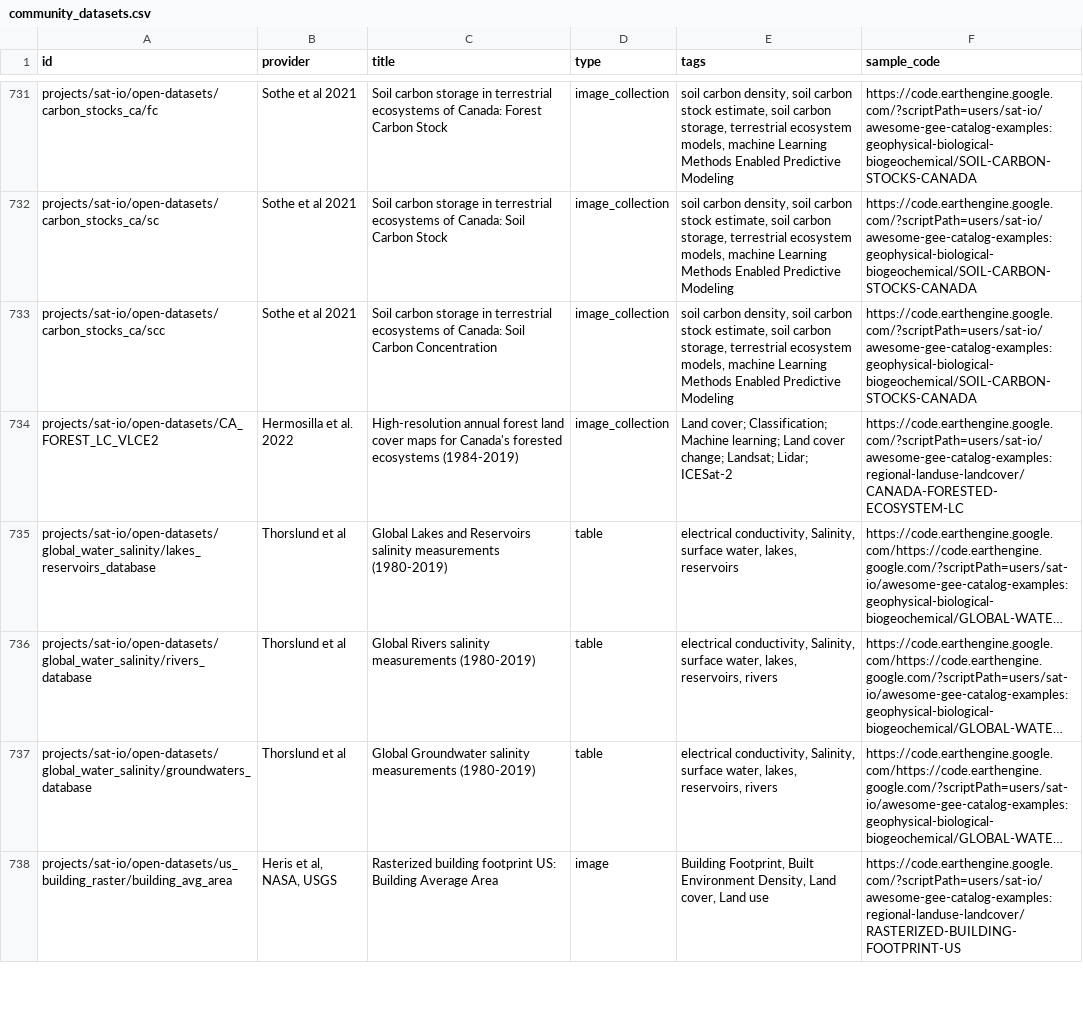
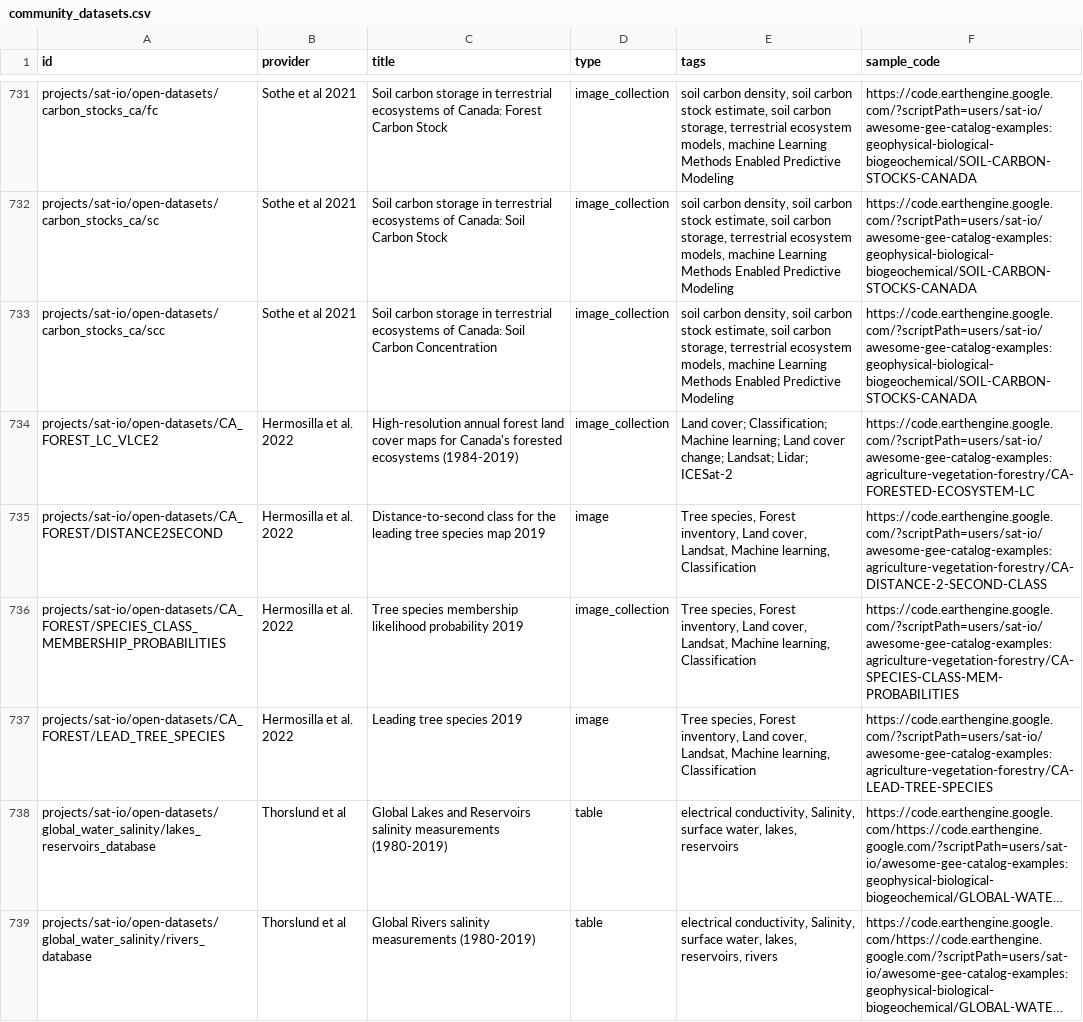
Before and after one commit to samapriya/awesome-gee-community-datasets, a CSV file: community_datasets.csv, drawn as a sheet; only a part is shown, gaps mark what is left out; the shorter side is filled out with more unchanged rows; long unchanged cells end in …; the diff names each change by its address in the sheet, - before the commit and + after, or states it on an @@ line.

```diff
--- a/community_datasets.csv
+++ b/community_datasets.csv
-F734 (sample_code): https://code.earthengine.google.com/?scriptPath=users/sat-io/awesome-gee-catalog-examples:regional-landuse-landcover/CANADA-FORESTED-ECOSYSTEM-LC
+F734 (sample_code): https://code.earthengine.google.com/?scriptPath=users/sat-io/awesome-gee-catalog-examples:agriculture-vegetation-forestry/CA-FORESTED-ECOSYSTEM-LC
+row 735: projects/sat-io/open-datasets/CA_FOREST/DISTANCE2SECOND | Hermosilla et al. 2022 | Distance-to-second class for the leading tree species map 2019 | image | Tree species, Forest inventory, Land cover, Landsat, Machine learning, Classification | https://code.earthengine.google.com/?scriptPath=users/sat-io/awesome-gee-catalog-examples:agriculture-vegetation-forestry/CA-DISTANCE-2-SECOND-CLASS
+row 736: projects/sat-io/open-datasets/CA_FOREST/SPECIES_CLASS_MEMBERSHIP_PROBABILITIES | Hermosilla et al. 2022 | Tree species membership likelihood probability 2019 | image_collection | Tree species, Forest inventory, Land cover, Landsat, Machine learning, Classification | https://code.earthengine.google.com/?scriptPath=users/sat-io/awesome-gee-catalog-examples:agriculture-vegetation-forestry/CA-SPECIES-CLASS-MEM-PROBABILITIES
+row 737: projects/sat-io/open-datasets/CA_FOREST/LEAD_TREE_SPECIES | Hermosilla et al. 2022 | Leading tree species 2019 | image | Tree species, Forest inventory, Land cover, Landsat, Machine learning, Classification | https://code.earthengine.google.com/?scriptPath=users/sat-io/awesome-gee-catalog-examples:agriculture-vegetation-forestry/CA-LEAD-TREE-SPECIES
```
